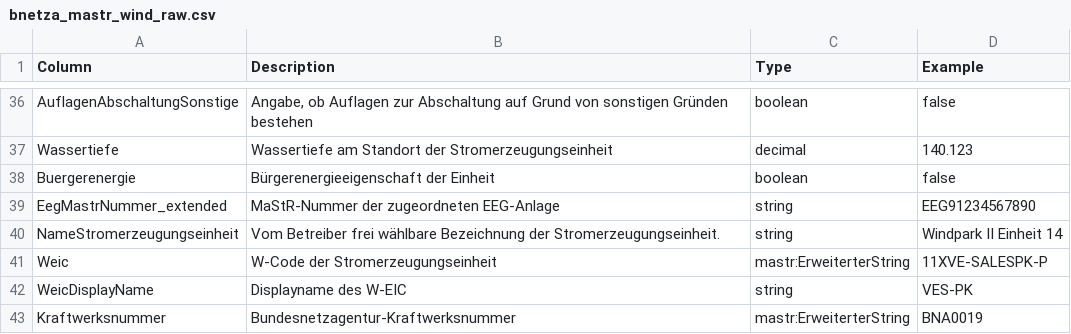
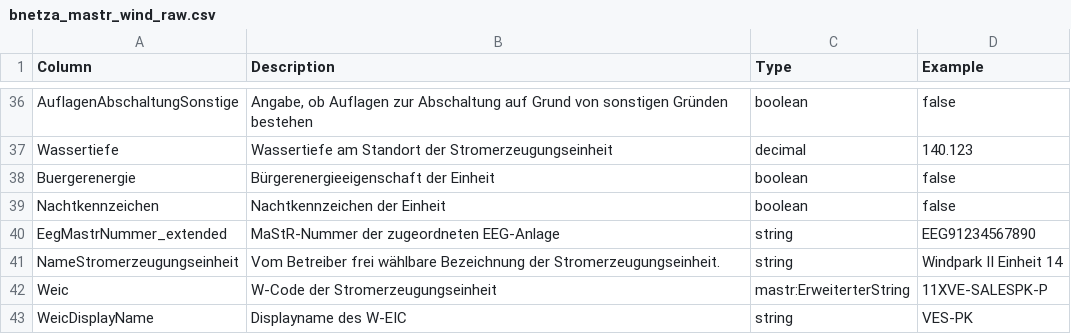
Before and after one commit to OpenEnergyPlatform/open-MaStR, a CSV file: docs/_data/raw/bnetza_mastr_wind_raw.csv, drawn as a sheet; only a part is shown, gaps mark what is left out; the shorter side is filled out with more unchanged rows.

Commit message:
Add Nachtkennzeichen wind #351

```diff
--- a/docs/_data/raw/bnetza_mastr_wind_raw.csv
+++ b/docs/_data/raw/bnetza_mastr_wind_raw.csv
@@ -38,2 +38,3 @@ Wassertiefe,Wassertiefe am Standort der Stromerzeugungseinheit,decimal,140.123
 Buergerenergie,Bürgerenergieeigenschaft der Einheit,boolean,false
+Nachtkennzeichen,Nachtkennzeichen der Einheit,boolean,false
 EegMastrNummer_extended,MaStR-Nummer der zugeordneten EEG-Anlage,string,EEG91234567890
```
Also changed, not shown: 1 other file.
